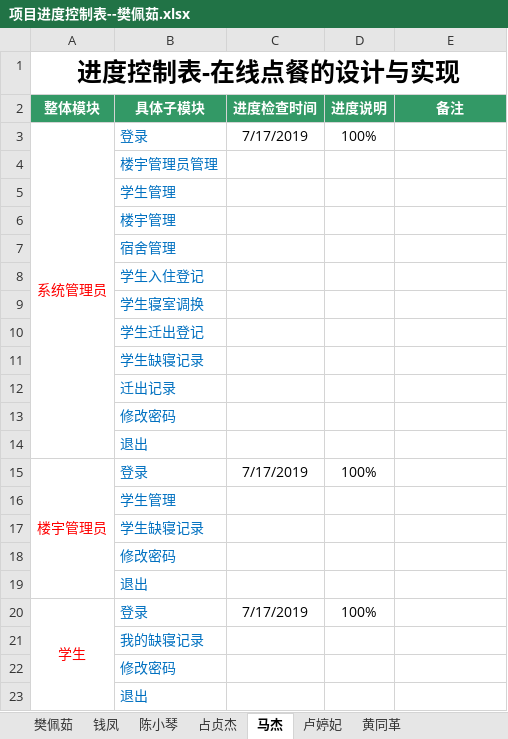
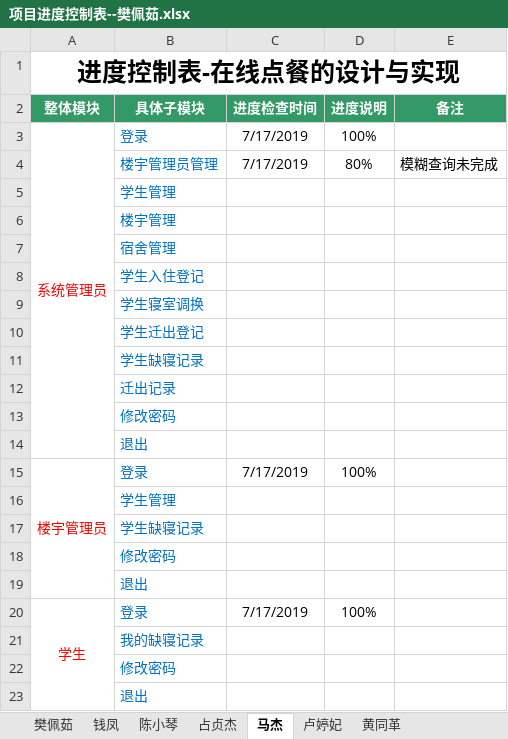
Before and after one commit to 2team4/SchoolMange4, an Excel workbook: 项目进度控制表--樊佩茹.xlsx, sheet 马杰, drawn as a sheet; values as stored, in another font and other column widths than the file's, no borders; removed rows and columns are numbered as before the commit, all else as after; the diff names each change by its address in the sheet, - before the commit and + after, or states it on an @@ line.

Commit message:
MJ

```diff
--- a/项目进度控制表--樊佩茹.xlsx (sheet 马杰)
+++ b/项目进度控制表--樊佩茹.xlsx (sheet 马杰)
-row 4:  | 楼宇管理员管理
+row 4:  | 楼宇管理员管理 | 7/17/2019 | 80% | 模糊查询未完成
```
